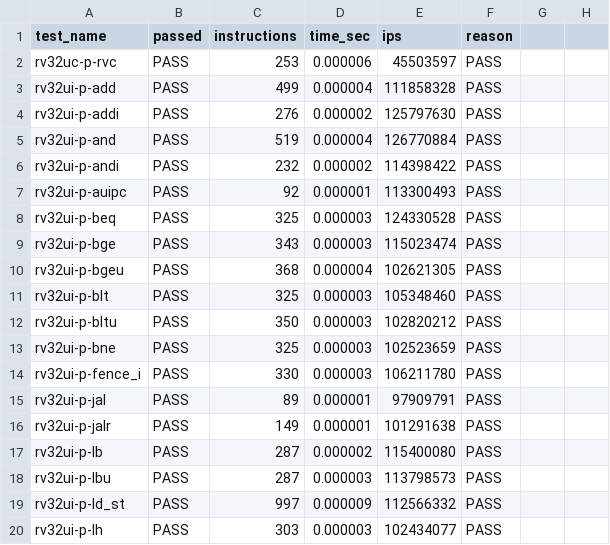
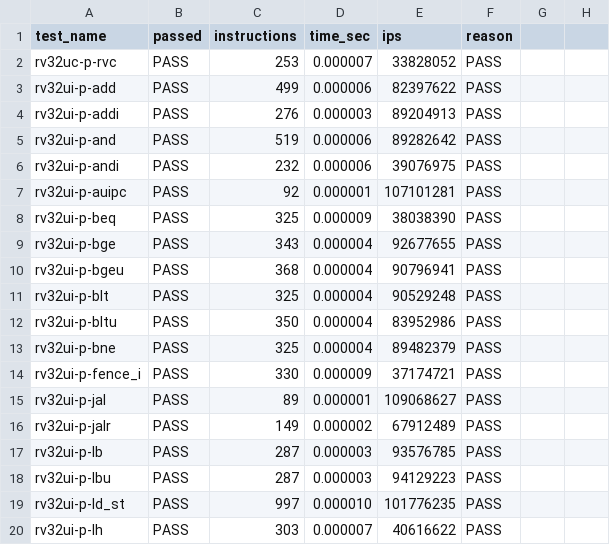
Before and after one commit to bat52/herve, a CSV file: dpi-riscv/herve_benchmark.csv, drawn as a sheet; only a part is shown; the diff covers the shown part only.

```diff
--- a/dpi-riscv/herve_benchmark.csv
+++ b/dpi-riscv/herve_benchmark.csv
@@ -1,20 +1,20 @@
 test_name,passed,instructions,time_sec,ips,reason
-rv32uc-p-rvc,PASS,253,0.000006,45503597,PASS
-rv32ui-p-add,PASS,499,0.000004,111858328,PASS
-rv32ui-p-addi,PASS,276,0.000002,125797630,PASS
-rv32ui-p-and,PASS,519,0.000004,126770884,PASS
-rv32ui-p-andi,PASS,232,0.000002,114398422,PASS
-rv32ui-p-auipc,PASS,92,0.000001,113300493,PASS
-rv32ui-p-beq,PASS,325,0.000003,124330528,PASS
-rv32ui-p-bge,PASS,343,0.000003,115023474,PASS
-rv32ui-p-bgeu,PASS,368,0.000004,102621305,PASS
-rv32ui-p-blt,PASS,325,0.000003,105348460,PASS
-rv32ui-p-bltu,PASS,350,0.000003,102820212,PASS
-rv32ui-p-bne,PASS,325,0.000003,102523659,PASS
-rv32ui-p-fence_i,PASS,330,0.000003,106211780,PASS
-rv32ui-p-jal,PASS,89,0.000001,97909791,PASS
-rv32ui-p-jalr,PASS,149,0.000001,101291638,PASS
-rv32ui-p-lb,PASS,287,0.000002,115400080,PASS
-rv32ui-p-lbu,PASS,287,0.000003,113798573,PASS
-rv32ui-p-ld_st,PASS,997,0.000009,112566332,PASS
-rv32ui-p-lh,PASS,303,0.000003,102434077,PASS
+rv32uc-p-rvc,PASS,253,0.000007,33828052,PASS
+rv32ui-p-add,PASS,499,0.000006,82397622,PASS
+rv32ui-p-addi,PASS,276,0.000003,89204913,PASS
+rv32ui-p-and,PASS,519,0.000006,89282642,PASS
+rv32ui-p-andi,PASS,232,0.000006,39076975,PASS
+rv32ui-p-auipc,PASS,92,0.000001,107101281,PASS
+rv32ui-p-beq,PASS,325,0.000009,38038390,PASS
+rv32ui-p-bge,PASS,343,0.000004,92677655,PASS
+rv32ui-p-bgeu,PASS,368,0.000004,90796941,PASS
+rv32ui-p-blt,PASS,325,0.000004,90529248,PASS
+rv32ui-p-bltu,PASS,350,0.000004,83952986,PASS
+rv32ui-p-bne,PASS,325,0.000004,89482379,PASS
+rv32ui-p-fence_i,PASS,330,0.000009,37174721,PASS
+rv32ui-p-jal,PASS,89,0.000001,109068627,PASS
+rv32ui-p-jalr,PASS,149,0.000002,67912489,PASS
+rv32ui-p-lb,PASS,287,0.000003,93576785,PASS
+rv32ui-p-lbu,PASS,287,0.000003,94129223,PASS
+rv32ui-p-ld_st,PASS,997,0.000010,101776235,PASS
+rv32ui-p-lh,PASS,303,0.000007,40616622,PASS
```
Also changed, not shown: 70 edited cells elsewhere in this file, dpi-riscv/spike_benchmark.csv, 2 other files.
